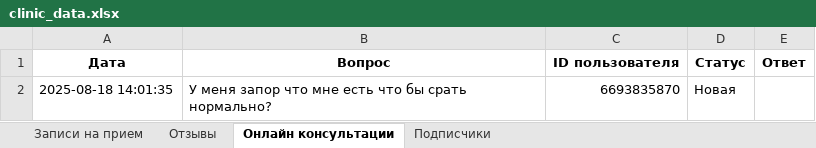
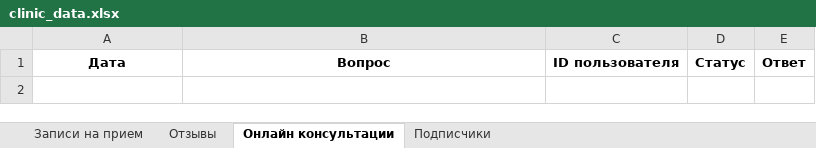
Before and after one commit to Denlex-WebStudio/telegram-test, an Excel workbook: clinic_data.xlsx, sheet Онлайн консультации, drawn as a sheet; values as stored, in another font and other column widths than the file's, no borders; the diff names each change by its address in the sheet, - before the commit and + after, or states it on an @@ line.

```diff
--- a/clinic_data.xlsx (sheet Онлайн консультации)
+++ b/clinic_data.xlsx (sheet Онлайн консультации)
-row 2: 2025-08-18 14:01:35 | У меня запор что мне есть что бы срать нормально? | 6693835870 | Новая
```
Also changed, not shown: sheet Записи на прием, 4 other files.
